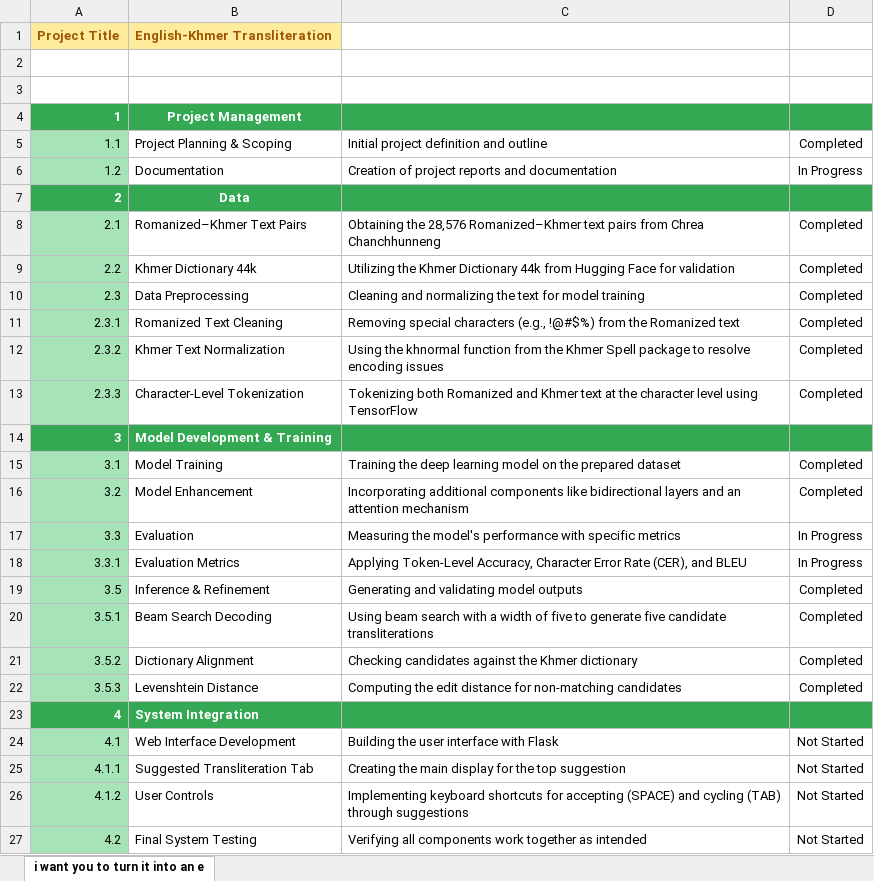
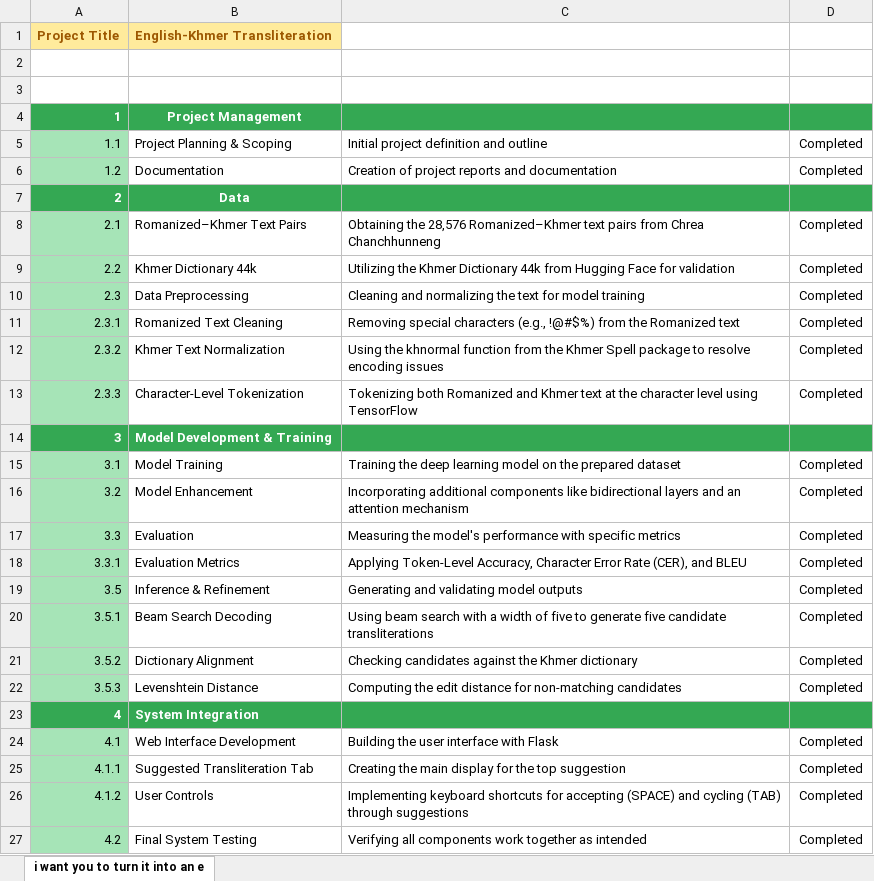
Before and after one commit to NDarayut/english-khmer-transliteration, an Excel workbook: doc/Work Breakdown Structure.xlsx, sheet i want you to turn it into an e, drawn as a sheet; values as stored, in another font and other column widths than the file's, no borders; table styles not drawn; the diff names each change by its address in the sheet, - before the commit and + after, or states it on an @@ line.

```diff
--- a/doc/Work Breakdown Structure.xlsx (sheet i want you to turn it into an e)
+++ b/doc/Work Breakdown Structure.xlsx (sheet i want you to turn it into an e)
-D6 (Status): In Progress
+D6 (Status): Completed
-D17:D18 (Status): In Progress
+D17:D18 (Status): Completed
-D24:D27 (Status): Not Started
+D24:D27 (Status): Completed
```
